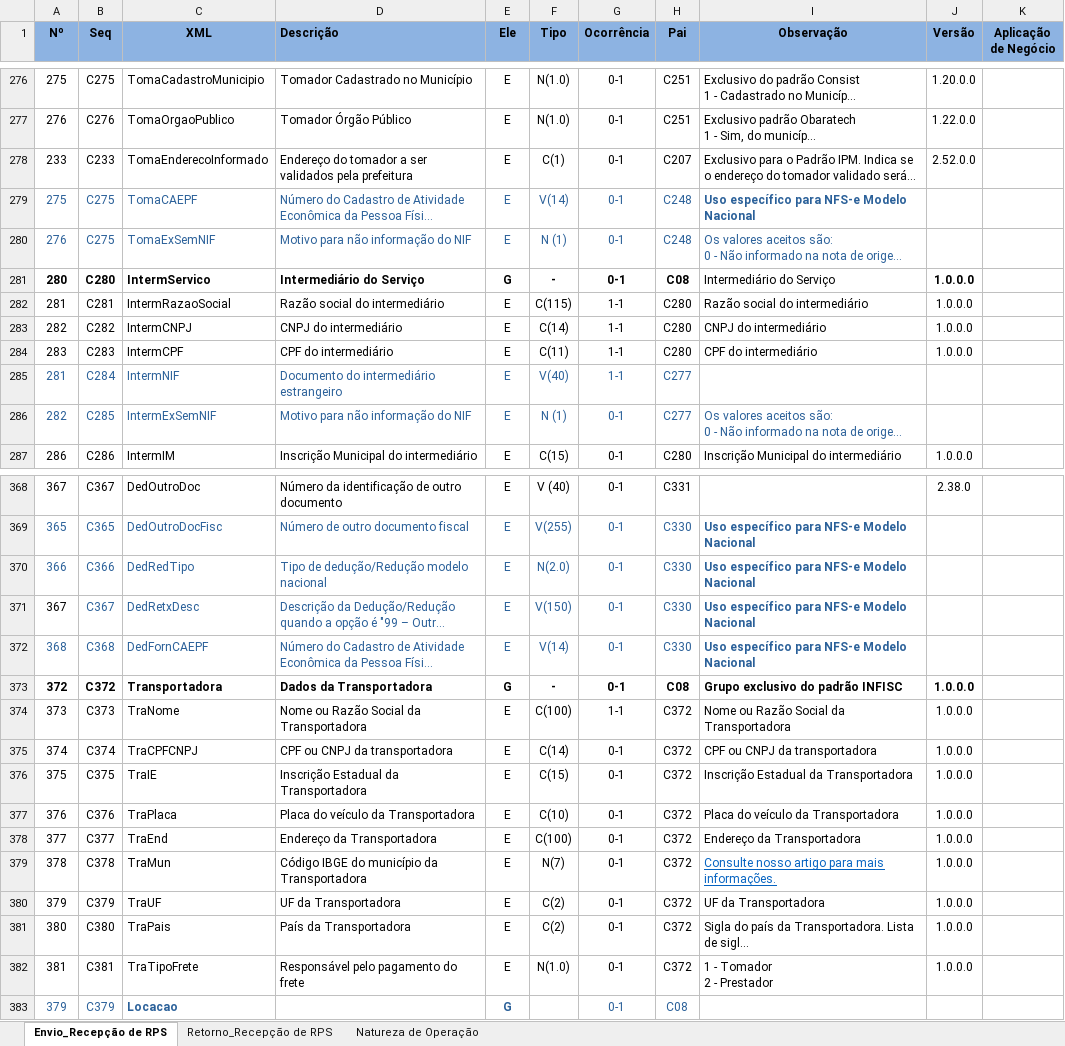
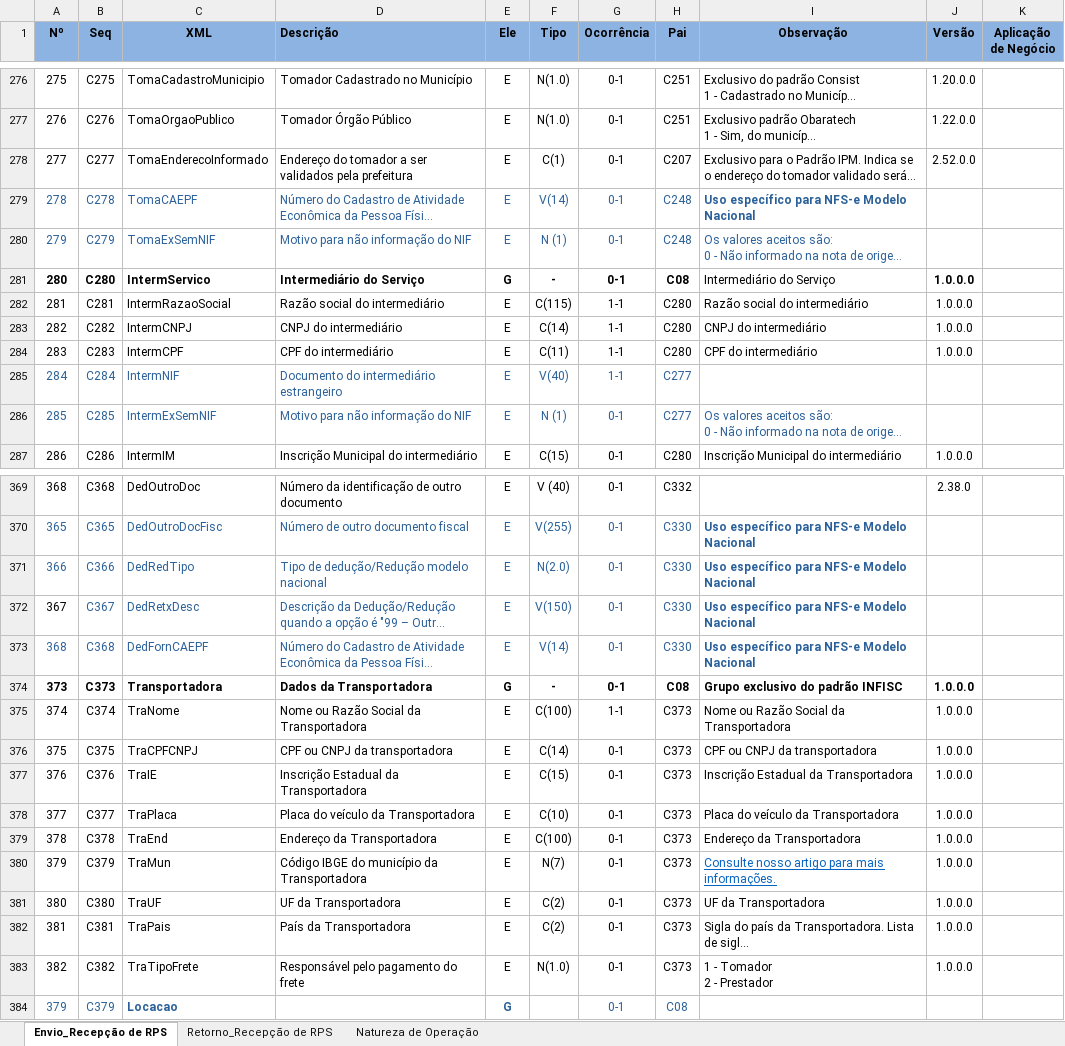
Before and after one commit to migrate-company/integracao-InvoiCy-BR, an Excel workbook: Emissão/Layouts/Layout Recepcao RPS - NFSe.xlsx, sheet Envio_Recepção de RPS, drawn as a sheet; only a part is shown, gaps mark what is left out; long unchanged cells end in …; values as stored, in another font and other column widths than the file's, no borders; conditional formats not drawn; addresses are those after the commit; the diff covers the shown part only; the diff names each change by its address in the sheet, - before the commit and + after, or states it on an @@ line.

```diff
--- a/Emissão/Layouts/Layout Recepcao RPS - NFSe.xlsx (sheet Envio_Recepção de RPS)
+++ b/Emissão/Layouts/Layout Recepcao RPS - NFSe.xlsx (sheet Envio_Recepção de RPS)
-A278 (Nº): 233
+A278 (Nº): 277
-B278 (Seq): C233
+B278 (Seq): C277
-A279 (Nº): 275
+A279 (Nº): 278
-B279 (Seq): C275
+B279 (Seq): C278
-A280 (Nº): 276
+A280 (Nº): 279
-B280 (Seq): C275
+B280 (Seq): C279
-A285 (Nº): 281
+A285 (Nº): 284
-A286 (Nº): 282
+A286 (Nº): 285
-A369 (Nº): 367
+A369 (Nº): 368
-B369 (Seq): C367
+B369 (Seq): C368
-H369 (Pai): C331
+H369 (Pai): C332
-A374 (Nº): 372
+A374 (Nº): 373
-B374 (Seq): C372
+B374 (Seq): C373
-A375 (Nº): 373
+A375 (Nº): 374
-B375 (Seq): C373
+B375 (Seq): C374
-H375:H383 (Pai): C372
+H375:H383 (Pai): C373
-A376 (Nº): 374
+A376 (Nº): 375
-B376 (Seq): C374
+B376 (Seq): C375
-A377 (Nº): 375
+A377 (Nº): 376
-B377 (Seq): C375
+B377 (Seq): C376
-A378 (Nº): 376
+A378 (Nº): 377
-B378 (Seq): C376
+B378 (Seq): C377
-A379 (Nº): 377
+A379 (Nº): 378
-B379 (Seq): C377
+B379 (Seq): C378
-A380 (Nº): 378
+A380 (Nº): 379
-B380 (Seq): C378
+B380 (Seq): C379
-A381 (Nº): 379
+A381 (Nº): 380
-B381 (Seq): C379
+B381 (Seq): C380
-A382 (Nº): 380
+A382 (Nº): 381
-B382 (Seq): C380
+B382 (Seq): C381
-A383 (Nº): 381
+A383 (Nº): 382
-B383 (Seq): C381
+B383 (Seq): C382
```
Also changed, not shown: 1 added row and 111 edited cells elsewhere in this sheet, formulas that keep their value.
